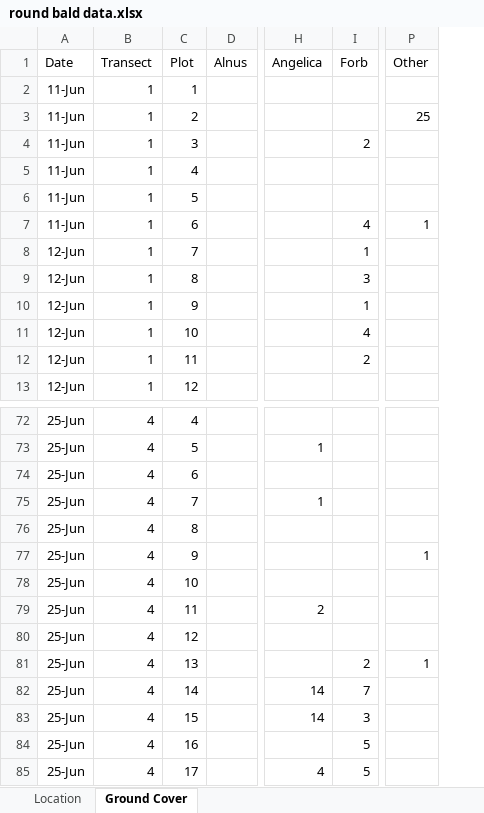
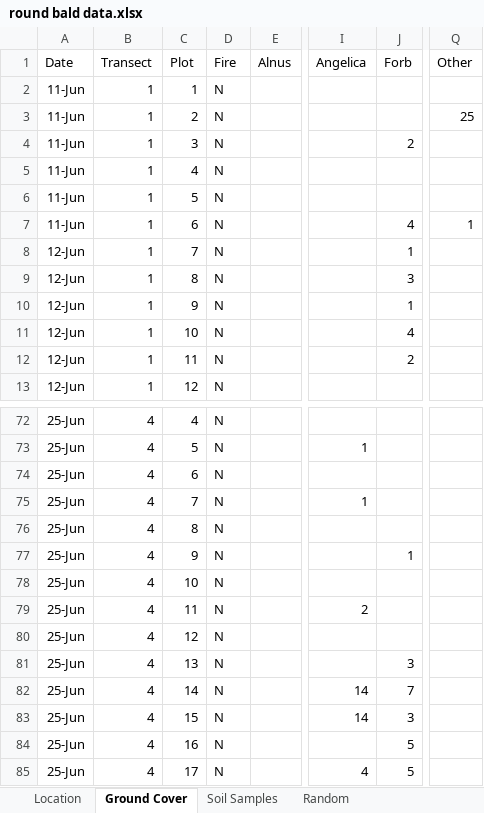
Before and after one commit to nottedy94/thesis, an Excel workbook: round bald data.xlsx, sheet Ground Cover, drawn as a sheet; only a part is shown, gaps mark what is left out; values as stored, in another font and other column widths than the file's, no borders; charts and pictures not drawn; addresses are those after the commit; the diff names each change by its address in the sheet, - before the commit and + after, or states it on an @@ line.

Commit message:
updated data sheet to show soil samples figured out a pca bi-plot don't know what it means

```diff
--- a/round bald data.xlsx (sheet Ground Cover)
+++ b/round bald data.xlsx (sheet Ground Cover)
+sheet tab: Soil Samples
+sheet tab: Random
+column D (Fire), rows 2-13: all N; rows 72-85: all N
-J77 (Forb): (empty)
+J77 (Forb): 1
-Q77 (Other): 1
+Q77 (Other): (empty)
-J81 (Forb): 2
+J81 (Forb): 3
-Q81 (Other): 1
+Q81 (Other): (empty)
```
Also changed, not shown: sheet Location, formulas that keep their value, charts or pictures, 5 other files.
